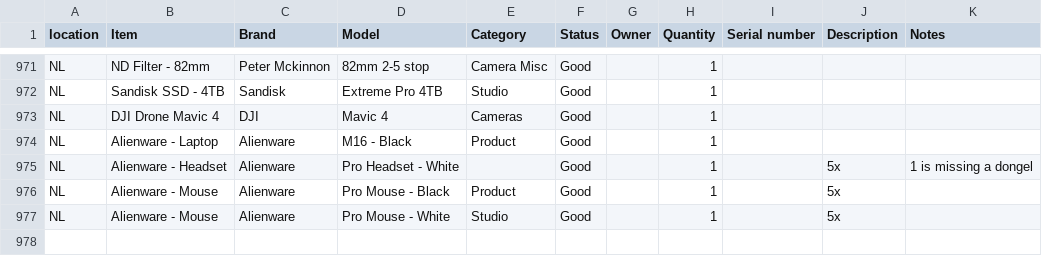
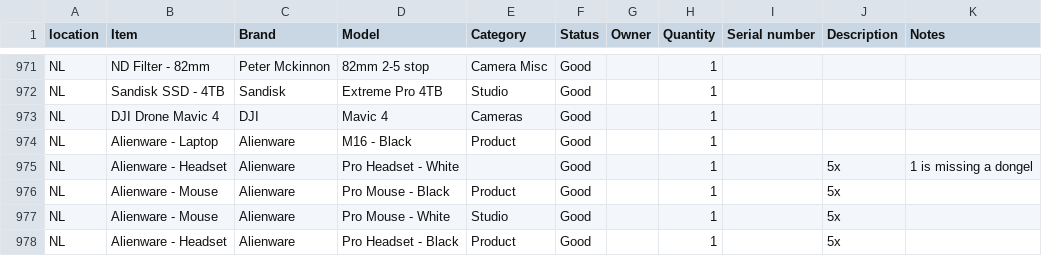
Before and after one commit to liquid-coop/Equipment_Inventory, a CSV file: database.csv, drawn as a sheet; only a part is shown, gaps mark what is left out.

Commit message:
Update inventory via web app

```diff
--- a/database.csv
+++ b/database.csv
@@ -977 +977,2 @@ NL,"Alienware - Mouse ",Alienware,"Pro Mouse - Black ",Product,Good,,1,,5x,
 NL,"Alienware - Mouse ",Alienware,Pro Mouse - White,Studio,Good,,1,,5x,
+NL,"Alienware - Headset ",Alienware,"Pro Headset - Black ",Product,Good,,1,,5x,
```
